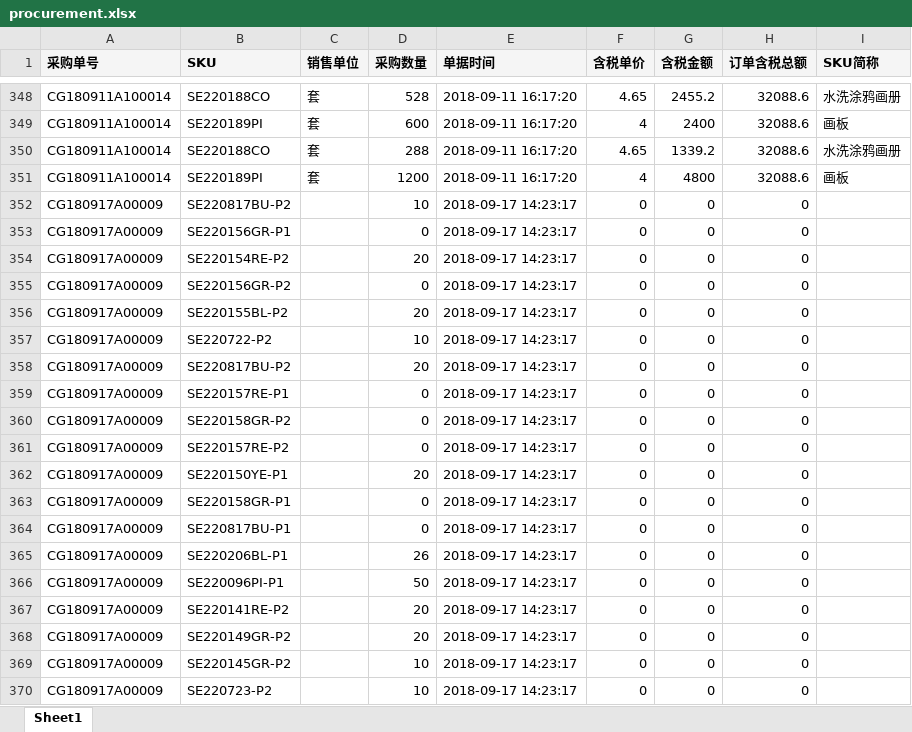
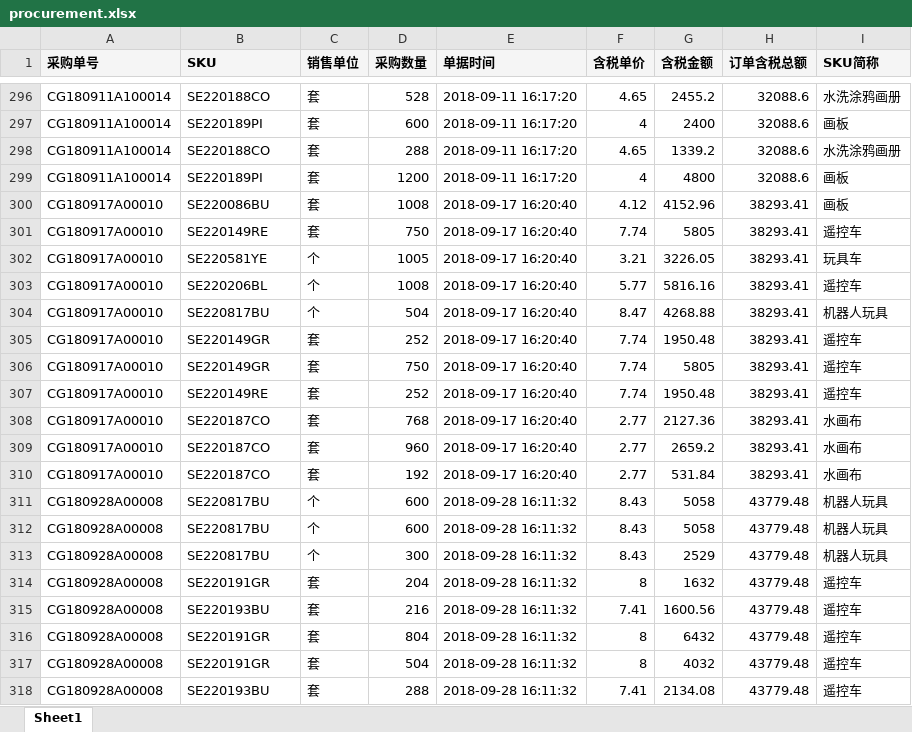
Before and after one commit to MrIceCream/PythonTools, an Excel workbook: excel_py/input/procurement.xlsx, sheet Sheet1, drawn as a sheet; only a part is shown, gaps mark what is left out; the shorter side is filled out with more unchanged rows; values as stored, in another font and other column widths than the file's, no borders; the diff covers the shown part only; the diff names each change by its address in the sheet, - before the commit and + after, or states it on an @@ line.

```diff
--- a/excel_py/input/procurement.xlsx (sheet Sheet1)
+++ b/excel_py/input/procurement.xlsx (sheet Sheet1)
-row 352: CG180917A00009 | SE220817BU-P2 |  | 10 | 2018-09-17 14:23:17 | 0 | 0 | 0
-row 353: CG180917A00009 | SE220156GR-P1 |  | 0 | 2018-09-17 14:23:17 | 0 | 0 | 0
-row 354: CG180917A00009 | SE220154RE-P2 |  | 20 | 2018-09-17 14:23:17 | 0 | 0 | 0
-row 355: CG180917A00009 | SE220156GR-P2 |  | 0 | 2018-09-17 14:23:17 | 0 | 0 | 0
-row 356: CG180917A00009 | SE220155BL-P2 |  | 20 | 2018-09-17 14:23:17 | 0 | 0 | 0
-row 357: CG180917A00009 | SE220722-P2 |  | 10 | 2018-09-17 14:23:17 | 0 | 0 | 0
-row 358: CG180917A00009 | SE220817BU-P2 |  | 20 | 2018-09-17 14:23:17 | 0 | 0 | 0
-row 359: CG180917A00009 | SE220157RE-P1 |  | 0 | 2018-09-17 14:23:17 | 0 | 0 | 0
-row 360: CG180917A00009 | SE220158GR-P2 |  | 0 | 2018-09-17 14:23:17 | 0 | 0 | 0
-row 361: CG180917A00009 | SE220157RE-P2 |  | 0 | 2018-09-17 14:23:17 | 0 | 0 | 0
-row 362: CG180917A00009 | SE220150YE-P1 |  | 20 | 2018-09-17 14:23:17 | 0 | 0 | 0
-row 363: CG180917A00009 | SE220158GR-P1 |  | 0 | 2018-09-17 14:23:17 | 0 | 0 | 0
-row 364: CG180917A00009 | SE220817BU-P1 |  | 0 | 2018-09-17 14:23:17 | 0 | 0 | 0
-row 365: CG180917A00009 | SE220206BL-P1 |  | 26 | 2018-09-17 14:23:17 | 0 | 0 | 0
-row 366: CG180917A00009 | SE220096PI-P1 |  | 50 | 2018-09-17 14:23:17 | 0 | 0 | 0
-row 367: CG180917A00009 | SE220141RE-P2 |  | 20 | 2018-09-17 14:23:17 | 0 | 0 | 0
-row 368: CG180917A00009 | SE220149GR-P2 |  | 20 | 2018-09-17 14:23:17 | 0 | 0 | 0
-row 369: CG180917A00009 | SE220145GR-P2 |  | 10 | 2018-09-17 14:23:17 | 0 | 0 | 0
-row 370: CG180917A00009 | SE220723-P2 |  | 10 | 2018-09-17 14:23:17 | 0 | 0 | 0
```
Also changed, not shown: 70 removed rows elsewhere in this sheet, excel_py/template/invoice_template.xlsx, 5 other files.
